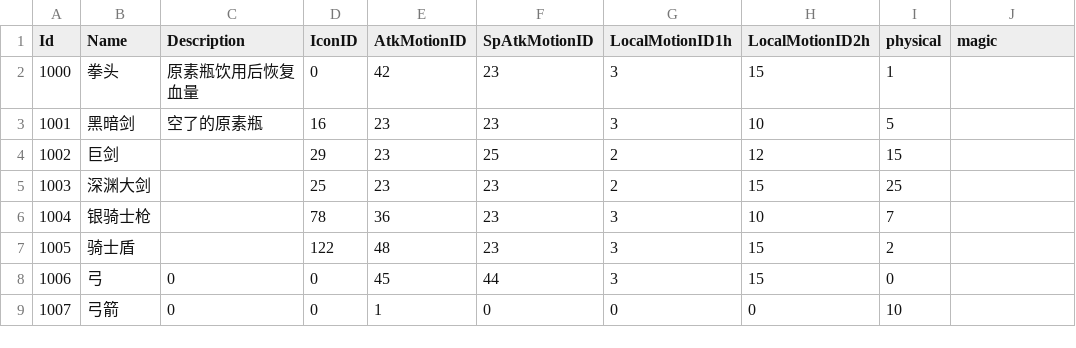
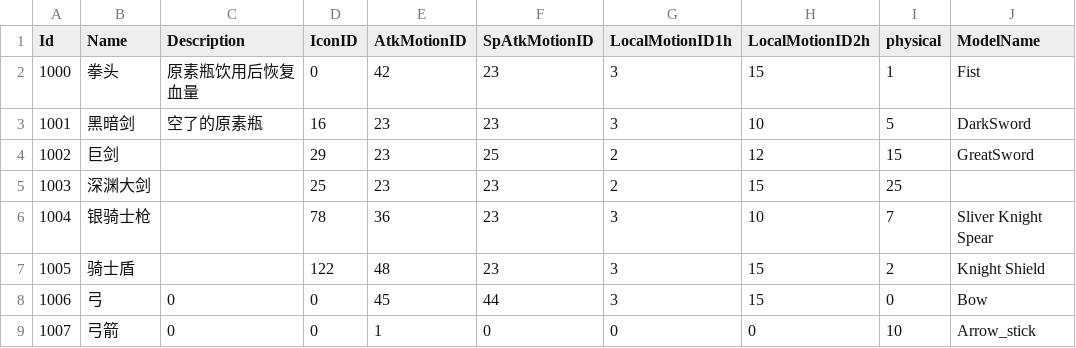
Before and after one commit to SamBater/DS_Remasted, a CSV file: Assets/Tables/Weapons.csv, drawn as a sheet.

Commit message:
Weapon Equip Done

```diff
--- a/Assets/Tables/Weapons.csv
+++ b/Assets/Tables/Weapons.csv
@@ -1,9 +1,9 @@
-Id,Name,Description,IconID,AtkMotionID,SpAtkMotionID,LocalMotionID1h,LocalMotionID2h,physical,magic
-1000,拳头,原素瓶饮用后恢复血量,0,42,23,3,15,1,
-1001,黑暗剑,空了的原素瓶,16,23,23,3,10,5,
-1002,巨剑,,29,23,25,2,12,15,
+Id,Name,Description,IconID,AtkMotionID,SpAtkMotionID,LocalMotionID1h,LocalMotionID2h,physical,ModelName
+1000,拳头,原素瓶饮用后恢复血量,0,42,23,3,15,1,Fist
+1001,黑暗剑,空了的原素瓶,16,23,23,3,10,5,DarkSword
+1002,巨剑,,29,23,25,2,12,15,GreatSword
 1003,深渊大剑,,25,23,23,2,15,25,
-1004,银骑士枪,,78,36,23,3,10,7,
-1005,骑士盾,,122,48,23,3,15,2,
-1006,弓,0,0,45,44,3,15,0,
-1007,弓箭,0,0,1,0,0,0,10,
+1004,银骑士枪,,78,36,23,3,10,7,Sliver Knight Spear
+1005,骑士盾,,122,48,23,3,15,2,Knight Shield
+1006,弓,0,0,45,44,3,15,0,Bow
+1007,弓箭,0,0,1,0,0,0,10,Arrow_stick
```
Also changed, not shown: 28 other files.
